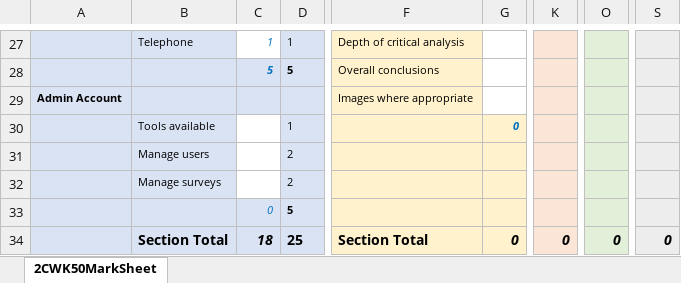
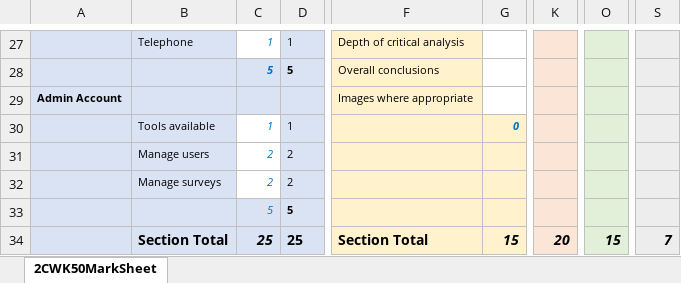
Before and after one commit to teobot/surveyWebsite, an Excel workbook: 2CWK50_mark_sheet.xlsx, sheet 2CWK50MarkSheet, drawn as a sheet; only a part is shown, gaps mark what is left out; values as stored, in another font and other column widths than the file's, no borders; conditional formats not drawn; the diff covers the shown part only; the diff names each change by its address in the sheet, - before the commit and + after, or states it on an @@ line.

```diff
--- a/2CWK50_mark_sheet.xlsx (sheet 2CWK50MarkSheet)
+++ b/2CWK50_mark_sheet.xlsx (sheet 2CWK50MarkSheet)
-C30: (empty)
+C30: 1
-C31:C32: (empty)
+C31:C32: 2
-C33: 0
+C33: 5
-C34: 18
+C34: 25
-G34: 0
+G34: 15
-K34: 0
+K34: 20
-O34: 0
+O34: 15
-S34: 0
+S34: 7
```
Also changed, not shown: 50 edited cells elsewhere in this sheet.
